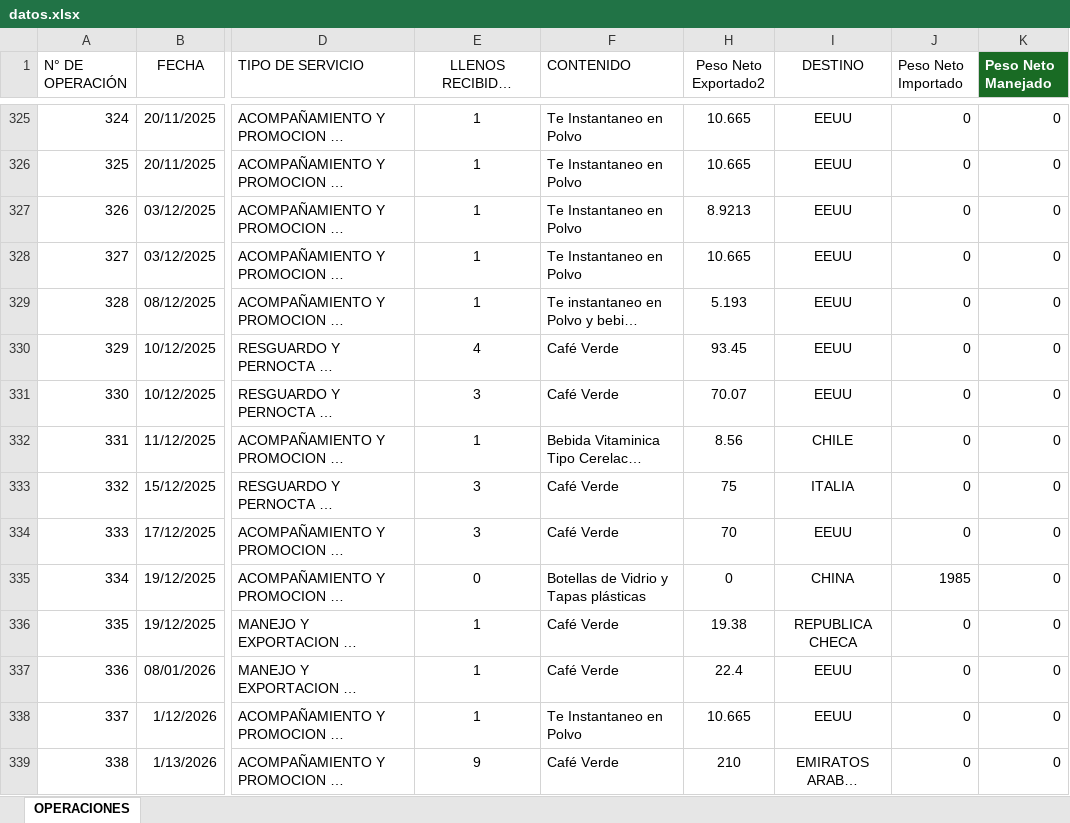
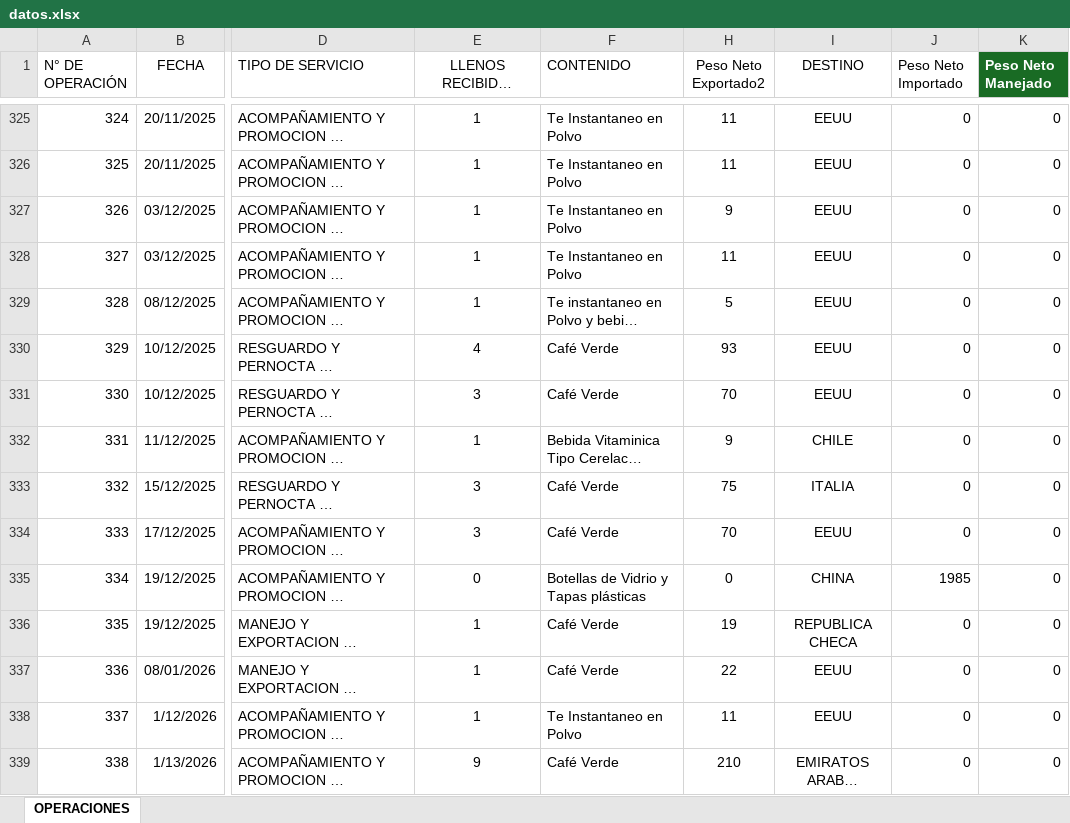
Before and after one commit to emcoexlara/MiDashboard, an Excel workbook: datos.xlsx, sheet OPERACIONES, drawn as a sheet; only a part is shown, gaps mark what is left out; long unchanged cells end in …; values as stored, in another font and other column widths than the file's, no borders; table styles not drawn; the diff covers the shown part only; the diff names each change by its address in the sheet, - before the commit and + after, or states it on an @@ line.

```diff
--- a/datos.xlsx (sheet OPERACIONES)
+++ b/datos.xlsx (sheet OPERACIONES)
-H325:H326 (Peso Neto Exportado2): 10.665
+H325:H326 (Peso Neto Exportado2): 11
-H327 (Peso Neto Exportado2): 8.9213
+H327 (Peso Neto Exportado2): 9
-H328 (Peso Neto Exportado2): 10.665
+H328 (Peso Neto Exportado2): 11
-H329 (Peso Neto Exportado2): 5.193
+H329 (Peso Neto Exportado2): 5
-H330 (Peso Neto Exportado2): 93.45
+H330 (Peso Neto Exportado2): 93
-H331 (Peso Neto Exportado2): 70.07
+H331 (Peso Neto Exportado2): 70
-H332 (Peso Neto Exportado2): 8.56
+H332 (Peso Neto Exportado2): 9
-H336 (Peso Neto Exportado2): 19.38
+H336 (Peso Neto Exportado2): 19
-H337 (Peso Neto Exportado2): 22.4
+H337 (Peso Neto Exportado2): 22
-H338 (Peso Neto Exportado2): 10.665
+H338 (Peso Neto Exportado2): 11
```
Also changed, not shown: 41 added rows, 1 removed row, 235 edited cells and row numbers in column A elsewhere in this sheet, formulas that keep their value.
